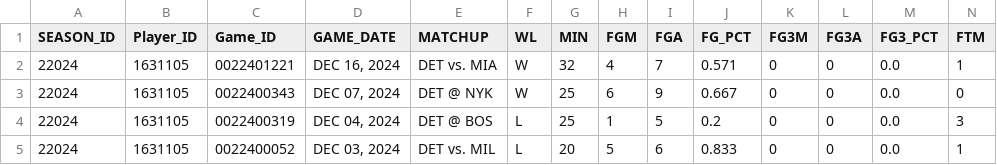
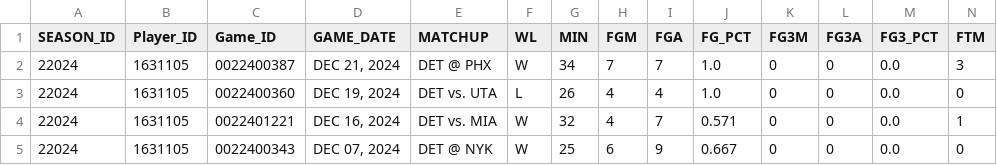
Before and after one commit to mvinicius175/Projeto-ciencia-de-dados, a CSV file: data/raw/jalen_duren_stats_24_25.csv, drawn as a sheet; only a part is shown; the shorter side is filled out with more unchanged rows; rows hold the shown columns only; the diff names each change by its address in the sheet, - before the commit and + after, or states it on an @@ line.

```diff
--- a/data/raw/jalen_duren_stats_24_25.csv
+++ b/data/raw/jalen_duren_stats_24_25.csv
+row 2: 22024 | 1631105 | 0022400387 | DEC 21, 2024 | DET @ PHX | W | 34 | 7 | 7 | 1.0 | 0 | 0 | 0.0 | 3
+row 3: 22024 | 1631105 | 0022400360 | DEC 19, 2024 | DET vs. UTA | L | 26 | 4 | 4 | 1.0 | 0 | 0 | 0.0 | 0
```
Also changed, not shown: data/processed/cade_cunningham_stats_24_25.csv, data/processed/detroit_pistons_games_24_25.csv, 12 other files.
